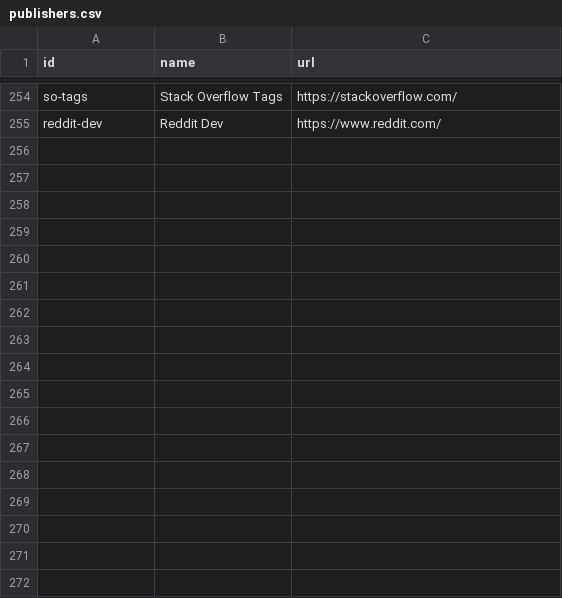
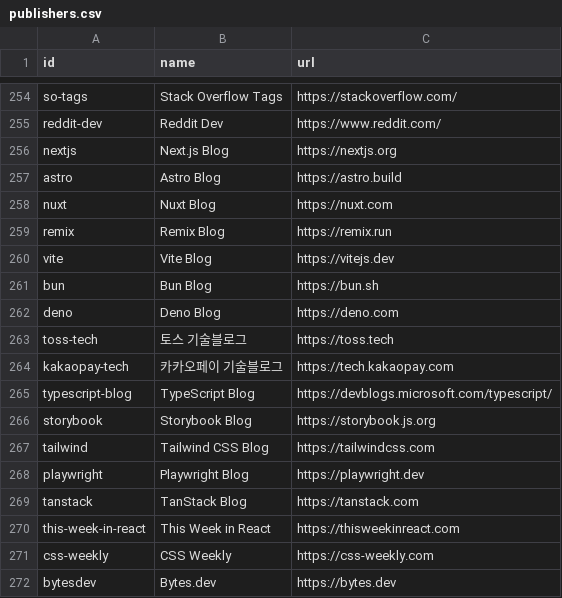
Before and after one commit to terajh/tera-rss, a CSV file: feeds/dev/publishers.csv, drawn as a sheet; only a part is shown, gaps mark what is left out.

```diff
--- a/feeds/dev/publishers.csv
+++ b/feeds/dev/publishers.csv
@@ -255 +255,18 @@ so-tags,Stack Overflow Tags,https://stackoverflow.com/
 reddit-dev,Reddit Dev,https://www.reddit.com/
+nextjs,Next.js Blog,https://nextjs.org
+astro,Astro Blog,https://astro.build
+nuxt,Nuxt Blog,https://nuxt.com
+remix,Remix Blog,https://remix.run
+vite,Vite Blog,https://vitejs.dev
+bun,Bun Blog,https://bun.sh
+deno,Deno Blog,https://deno.com
+toss-tech,토스 기술블로그,https://toss.tech
+kakaopay-tech,카카오페이 기술블로그,https://tech.kakaopay.com
+typescript-blog,TypeScript Blog,https://devblogs.microsoft.com/typescript/
+storybook,Storybook Blog,https://storybook.js.org
+tailwind,Tailwind CSS Blog,https://tailwindcss.com
+playwright,Playwright Blog,https://playwright.dev
+tanstack,TanStack Blog,https://tanstack.com
+this-week-in-react,This Week in React,https://thisweekinreact.com
+css-weekly,CSS Weekly,https://css-weekly.com
+bytesdev,Bytes.dev,https://bytes.dev
```
Also changed, not shown: feeds/dev/feed_specs.csv.
